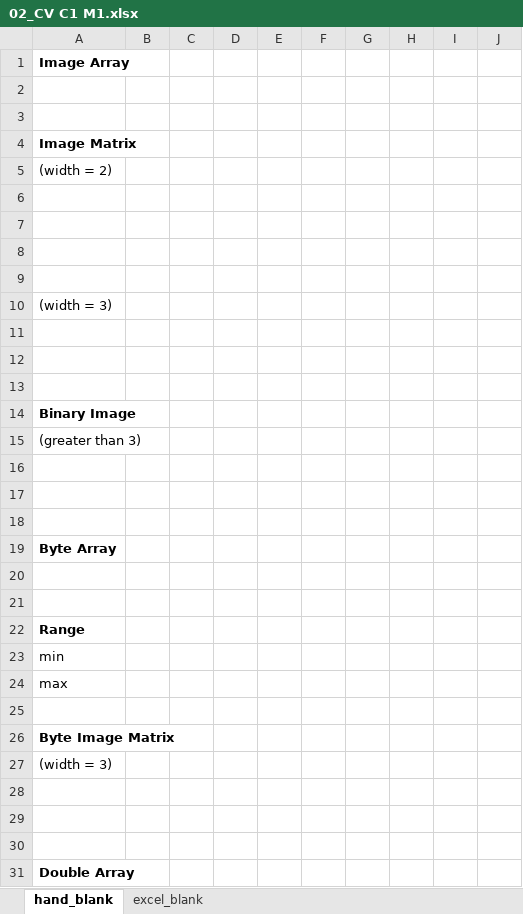
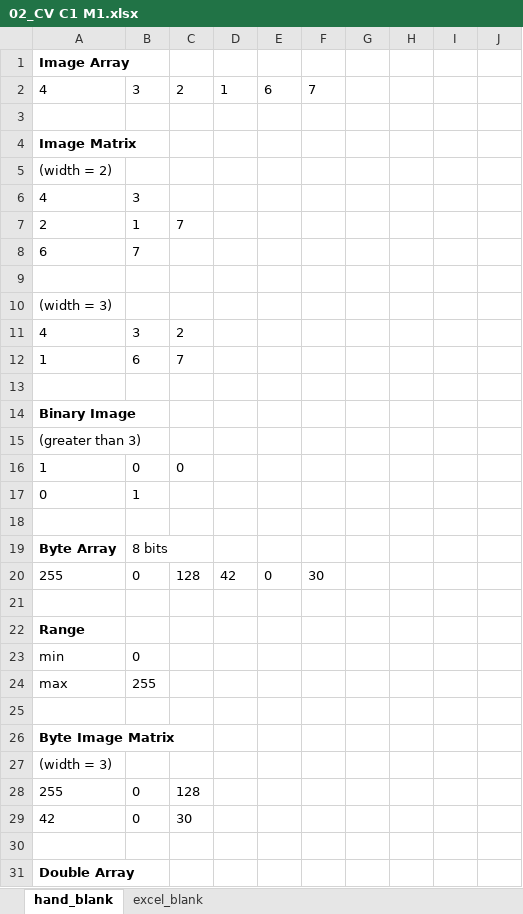
Before and after one commit to PavinSP/Intro-to-Computer-Vision---UCB, an Excel workbook: 02_Image By Hand/02_CV C1 M1.xlsx, sheet hand_blank, drawn as a sheet; only a part is shown; values as stored, in another font and other column widths than the file's, no borders; 1 other sheet too large or unreadable and not compared; removed rows and columns are numbered as before the commit, all else as after; the diff covers the shown part only; the diff names each change by its address in the sheet, - before the commit and + after, or states it on an @@ line.

```diff
--- a/02_Image By Hand/02_CV C1 M1.xlsx (sheet hand_blank)
+++ b/02_Image By Hand/02_CV C1 M1.xlsx (sheet hand_blank)
-row 2: (empty)
+row 2: 4 | 3 | 2 | 1 | 6 | 7
-row 6: (empty)
+row 6: 4 | 3
-row 7: (empty)
+row 7: 2 | 1 | 7
-row 8: (empty)
+row 8: 6 | 7
-row 11: (empty)
+row 11: 4 | 3 | 2
-row 12: (empty)
+row 12: 1 | 6 | 7
+row 16: 1 | 0 | 0
+row 17: 0 | 1
-row 17: (empty)
-row 18: (empty)
-B19: (empty)
+B19: 8 bits
-row 20: (empty)
+row 20: 255 | 0 | 128 | 42 | 0 | 30
-B23: (empty)
+B23: 0
-B24: (empty)
+B24: 255
-row 28: (empty)
+row 28: 255 | 0 | 128
-row 29: (empty)
+row 29: 42 | 0 | 30
```
Also changed, not shown: 2 added rows, 2 removed rows and 17 edited cells elsewhere in this sheet, 4 other files.
